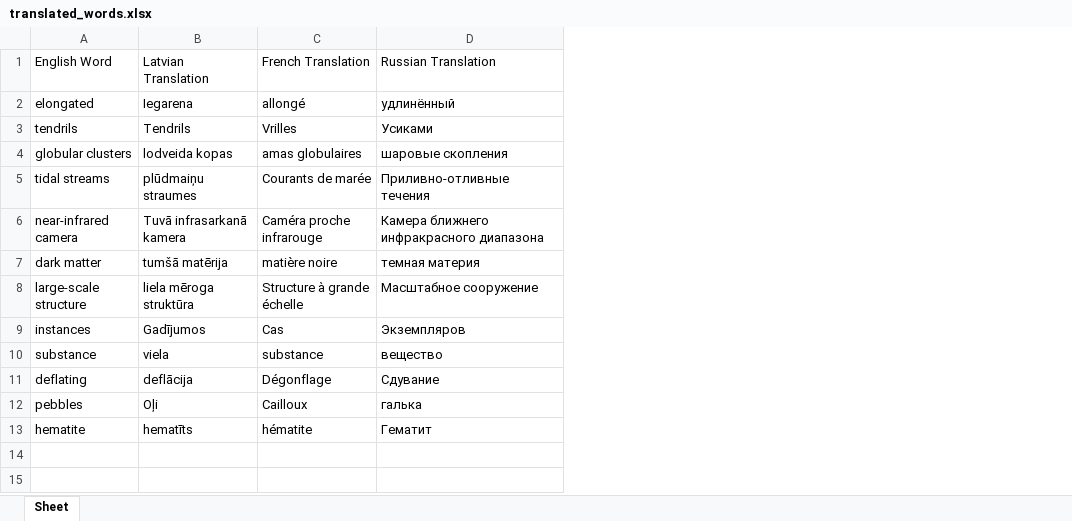
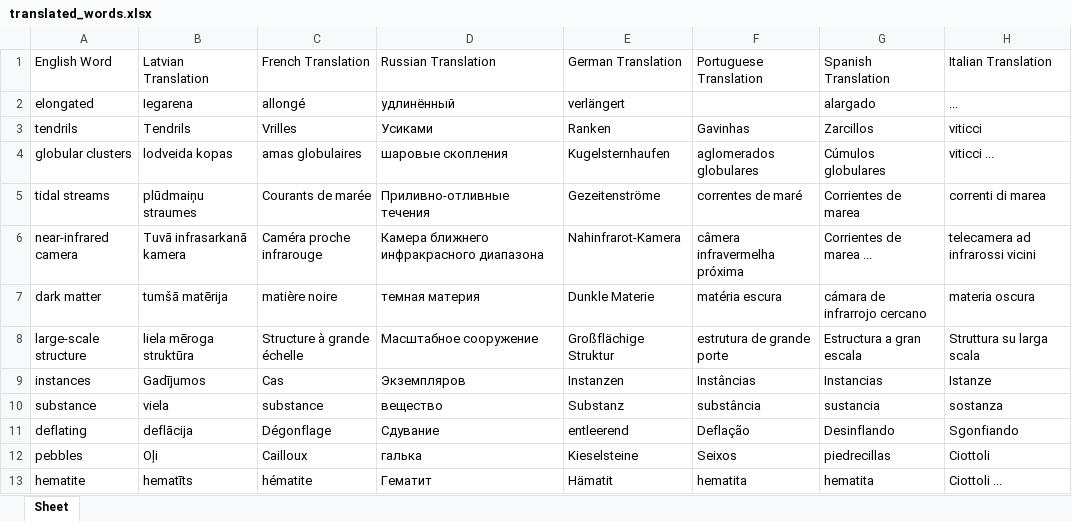
Before and after one commit to DaniilsPucko/PythonProject2024, an Excel workbook: translated_words.xlsx, sheet Sheet, drawn as a sheet; values as stored, in another font and other column widths than the file's, no borders; the diff names each change by its address in the sheet, - before the commit and + after, or states it on an @@ line.

```diff
--- a/translated_words.xlsx (sheet Sheet)
+++ b/translated_words.xlsx (sheet Sheet)
+column E, rows 1-13: German Translation | verlängert | Ranken | Kugelsternhaufen | Gezeitenströme | Nahinfrarot-Kamera | Dunkle Materie | Großflächige Struktur | Instanzen | Substanz | entleerend | Kieselsteine | Hämatit
+column F, rows 1-13: Portuguese Translation |  | Gavinhas | aglomerados globulares | correntes de maré | câmera infravermelha próxima | matéria escura | estrutura de grande porte | Instâncias | substância | Deflação | Seixos | hematita
+column G, rows 1-13: Spanish Translation | alargado | Zarcillos | Cúmulos globulares | Corrientes de marea | Corrientes de marea ... | cámara de infrarrojo cercano | Estructura a gran escala | Instancias | sustancia | Desinflando | piedrecillas | hematita
+column H, rows 1-13: Italian Translation | ... | viticci | viticci ... | correnti di marea | telecamera ad infrarossi vicini | materia oscura | Struttura su larga scala | Istanze | sostanza | Sgonfiando | Ciottoli | Ciottoli ...
```
Also changed, not shown: 1 other file.
